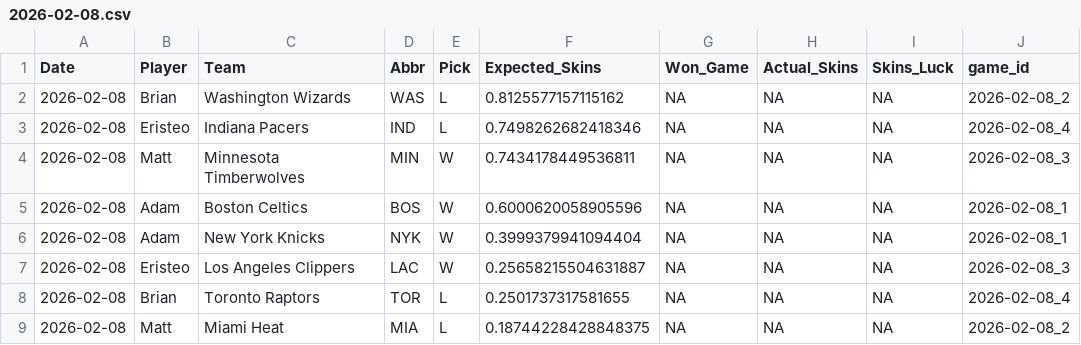
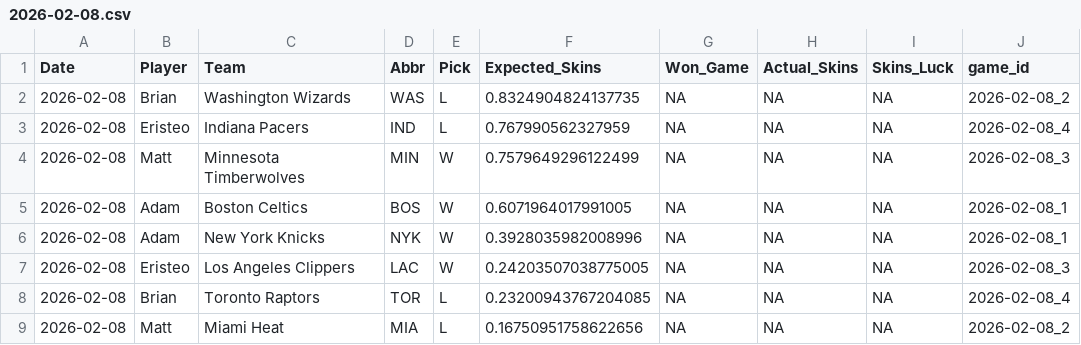
Before and after one commit to ejperez2/Daily-Skins-Matchups, a CSV file: skins_history/2026-02-08.csv, drawn as a sheet.

```diff
--- a/skins_history/2026-02-08.csv
+++ b/skins_history/2026-02-08.csv
@@ -1,9 +1,9 @@
 Date,Player,Team,Abbr,Pick,Expected_Skins,Won_Game,Actual_Skins,Skins_Luck,game_id
-2026-02-08,Brian,Washington Wizards,WAS,L,0.8125577157115162,NA,NA,NA,2026-02-08_2
-2026-02-08,Eristeo,Indiana Pacers,IND,L,0.7498262682418346,NA,NA,NA,2026-02-08_4
-2026-02-08,Matt,Minnesota Timberwolves,MIN,W,0.7434178449536811,NA,NA,NA,2026-02-08_3
-2026-02-08,Adam,Boston Celtics,BOS,W,0.6000620058905596,NA,NA,NA,2026-02-08_1
-2026-02-08,Adam,New York Knicks,NYK,W,0.3999379941094404,NA,NA,NA,2026-02-08_1
-2026-02-08,Eristeo,Los Angeles Clippers,LAC,W,0.25658215504631887,NA,NA,NA,2026-02-08_3
-2026-02-08,Brian,Toronto Raptors,TOR,L,0.2501737317581655,NA,NA,NA,2026-02-08_4
-2026-02-08,Matt,Miami Heat,MIA,L,0.18744228428848375,NA,NA,NA,2026-02-08_2
+2026-02-08,Brian,Washington Wizards,WAS,L,0.8324904824137735,NA,NA,NA,2026-02-08_2
+2026-02-08,Eristeo,Indiana Pacers,IND,L,0.767990562327959,NA,NA,NA,2026-02-08_4
+2026-02-08,Matt,Minnesota Timberwolves,MIN,W,0.7579649296122499,NA,NA,NA,2026-02-08_3
+2026-02-08,Adam,Boston Celtics,BOS,W,0.6071964017991005,NA,NA,NA,2026-02-08_1
+2026-02-08,Adam,New York Knicks,NYK,W,0.3928035982008996,NA,NA,NA,2026-02-08_1
+2026-02-08,Eristeo,Los Angeles Clippers,LAC,W,0.24203507038775005,NA,NA,NA,2026-02-08_3
+2026-02-08,Brian,Toronto Raptors,TOR,L,0.23200943767204085,NA,NA,NA,2026-02-08_4
+2026-02-08,Matt,Miami Heat,MIA,L,0.16750951758622656,NA,NA,NA,2026-02-08_2
```
